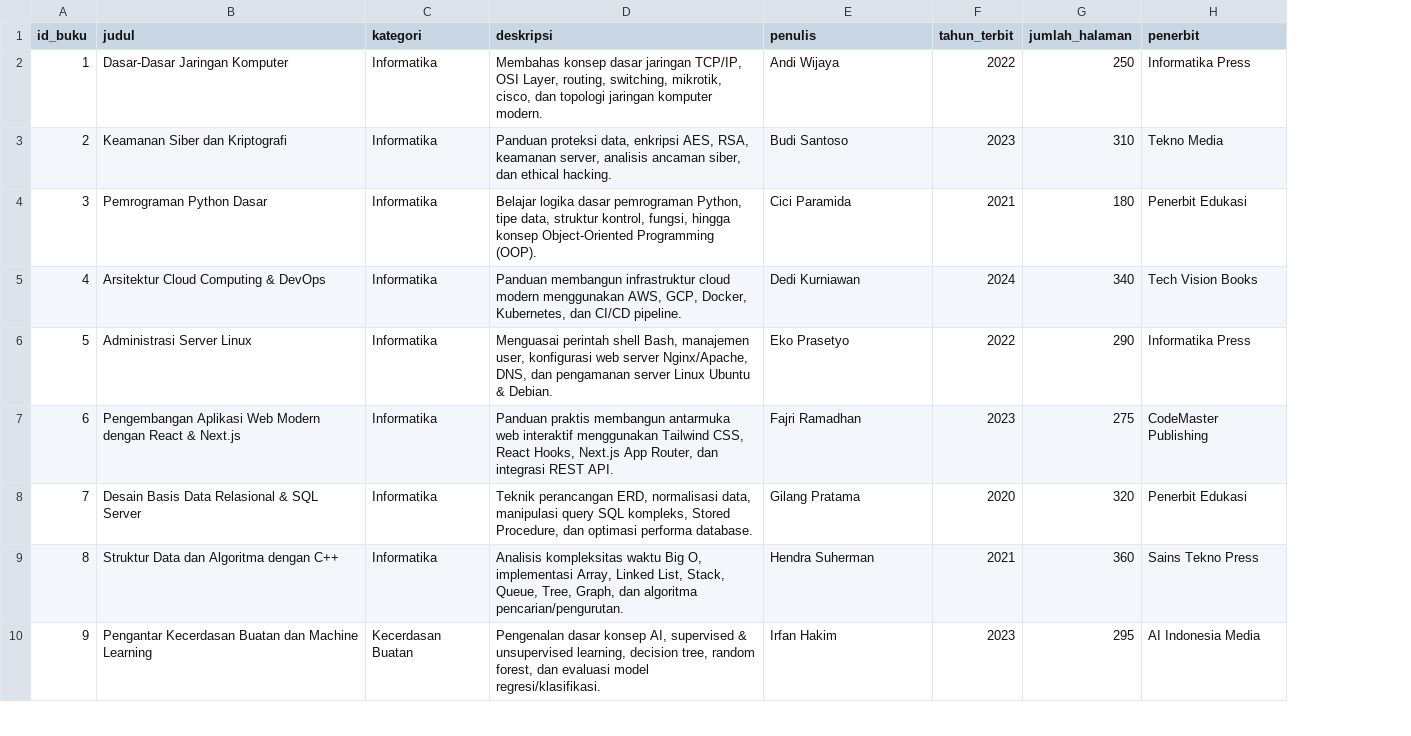
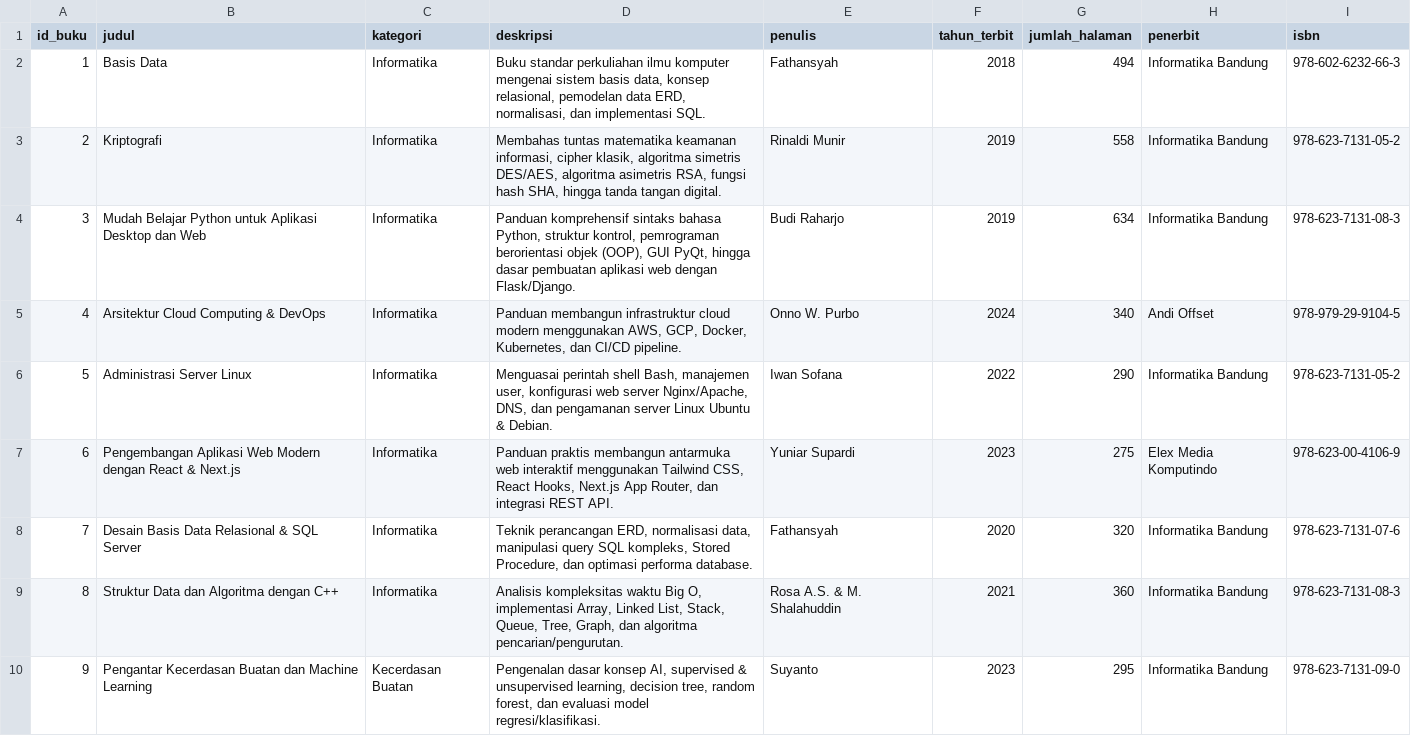
Before and after one commit to weinsters12-25/Kecerdasan-Buatan, a CSV file: backend/buku.csv, drawn as a sheet; only a part is shown; the diff covers the shown part only; the diff names each change by its address in the sheet, - before the commit and + after, or states it on an @@ line.

Commit message:
Perbarui Buku csv

```diff
--- a/backend/buku.csv
+++ b/backend/buku.csv
+column I (isbn), rows 2-10: 978-602-6232-66-3 | 978-623-7131-05-2 | 978-623-7131-08-3 | 978-979-29-9104-5 | 978-623-7131-05-2 | 978-623-00-4106-9 | 978-623-7131-07-6 | 978-623-7131-08-3 | 978-623-7131-09-0
-B2 (judul): Dasar-Dasar Jaringan Komputer
+B2 (judul): Basis Data
-D2 (deskripsi): Membahas konsep dasar jaringan TCP/IP, OSI Layer, routing, switching, mikrotik, cisco, dan topologi jaringan komputer modern.
+D2 (deskripsi): Buku standar perkuliahan ilmu komputer mengenai sistem basis data, konsep relasional, pemodelan data ERD, normalisasi, dan implementasi SQL.
-E2 (penulis): Andi Wijaya
+E2 (penulis): Fathansyah
-F2 (tahun_terbit): 2022
+F2 (tahun_terbit): 2018
-G2 (jumlah_halaman): 250
+G2 (jumlah_halaman): 494
-H2 (penerbit): Informatika Press
+H2 (penerbit): Informatika Bandung
-B3 (judul): Keamanan Siber dan Kriptografi
+B3 (judul): Kriptografi
-D3 (deskripsi): Panduan proteksi data, enkripsi AES, RSA, keamanan server, analisis ancaman siber, dan ethical hacking.
+D3 (deskripsi): Membahas tuntas matematika keamanan informasi, cipher klasik, algoritma simetris DES/AES, algoritma asimetris RSA, fungsi hash SHA, hingga tanda tangan digital.
-E3 (penulis): Budi Santoso
+E3 (penulis): Rinaldi Munir
-F3 (tahun_terbit): 2023
+F3 (tahun_terbit): 2019
-G3 (jumlah_halaman): 310
+G3 (jumlah_halaman): 558
-H3 (penerbit): Tekno Media
+H3 (penerbit): Informatika Bandung
-B4 (judul): Pemrograman Python Dasar
+B4 (judul): Mudah Belajar Python untuk Aplikasi Desktop dan Web
-D4 (deskripsi): Belajar logika dasar pemrograman Python, tipe data, struktur kontrol, fungsi, hingga konsep Object-Oriented Programming (OOP).
+D4 (deskripsi): Panduan komprehensif sintaks bahasa Python, struktur kontrol, pemrograman berorientasi objek (OOP), GUI PyQt, hingga dasar pembuatan aplikasi web dengan Flask/Django.
-E4 (penulis): Cici Paramida
+E4 (penulis): Budi Raharjo
-F4 (tahun_terbit): 2021
+F4 (tahun_terbit): 2019
-G4 (jumlah_halaman): 180
+G4 (jumlah_halaman): 634
-H4 (penerbit): Penerbit Edukasi
+H4 (penerbit): Informatika Bandung
-E5 (penulis): Dedi Kurniawan
+E5 (penulis): Onno W. Purbo
-H5 (penerbit): Tech Vision Books
+H5 (penerbit): Andi Offset
-E6 (penulis): Eko Prasetyo
+E6 (penulis): Iwan Sofana
-H6 (penerbit): Informatika Press
+H6 (penerbit): Informatika Bandung
-E7 (penulis): Fajri Ramadhan
+E7 (penulis): Yuniar Supardi
-H7 (penerbit): CodeMaster Publishing
+H7 (penerbit): Elex Media Komputindo
-E8 (penulis): Gilang Pratama
+E8 (penulis): Fathansyah
-H8 (penerbit): Penerbit Edukasi
+H8 (penerbit): Informatika Bandung
-E9 (penulis): Hendra Suherman
+E9 (penulis): Rosa A.S. & M. Shalahuddin
-H9 (penerbit): Sains Tekno Press
+H9 (penerbit): Informatika Bandung
-E10 (penulis): Irfan Hakim
+E10 (penulis): Suyanto
-H10 (penerbit): AI Indonesia Media
+H10 (penerbit): Informatika Bandung
```
Also changed, not shown: 90 edited cells elsewhere in this file, 3 other files.
